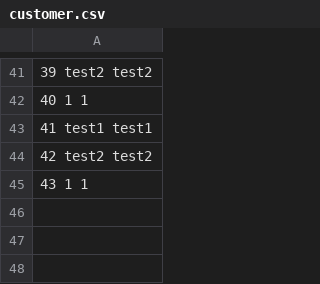
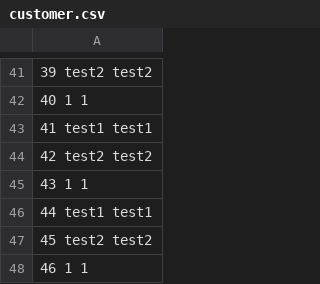
Before and after one commit to OldZack/ATM, a CSV file: customer.csv, drawn as a sheet; only a part is shown, gaps mark what is left out; the diff names each change by its address in the sheet, - before the commit and + after, or states it on an @@ line.

Commit message:
Several Tests

```diff
--- a/customer.csv
+++ b/customer.csv
+row 46: 44 test1 test1
+row 47: 45 test2 test2
+row 48: 46 1 1
```
Also changed, not shown: manager.csv, 6 other files.
